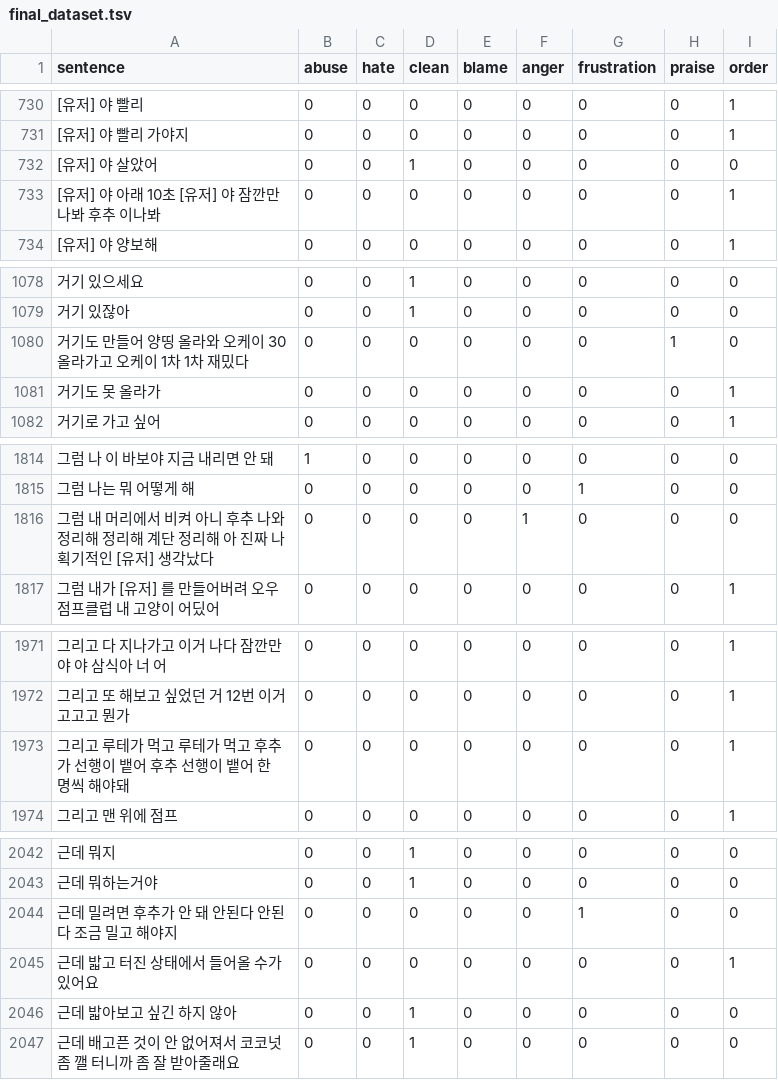
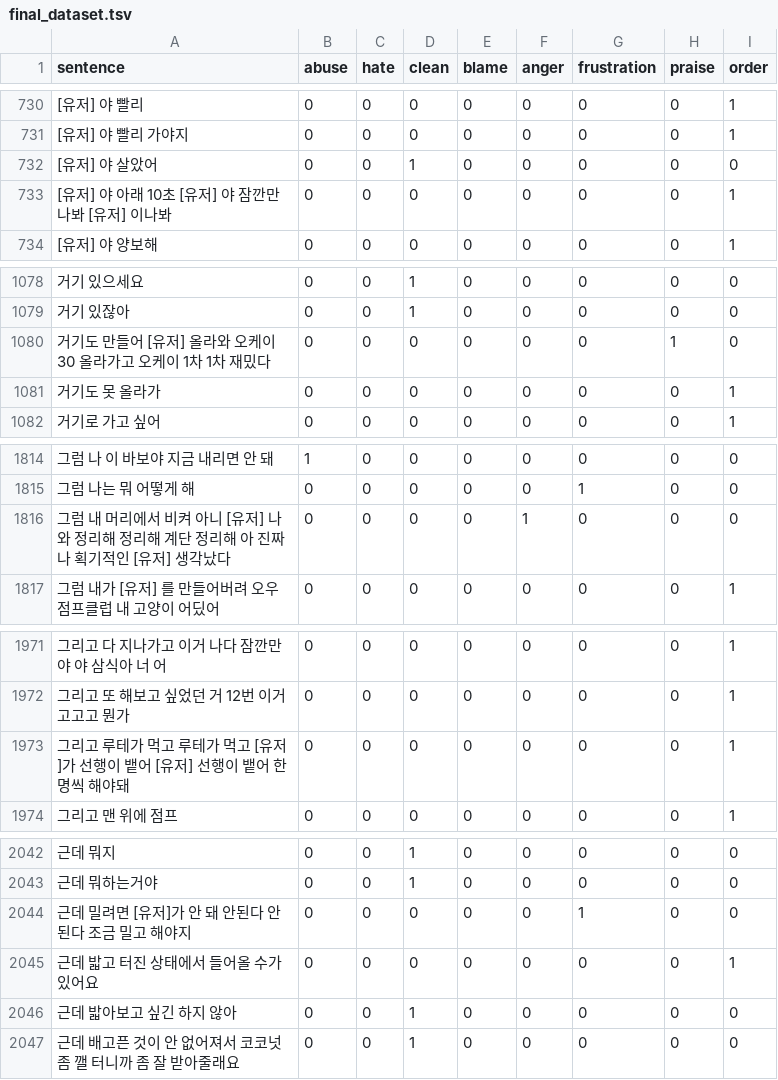
Before and after one commit to SSAFY14-D105/echoforest, a TSV file: fine-turning/data_collection/processed_data/04_anonymized_clean/final_dataset.tsv, drawn as a sheet; only a part is shown, gaps mark what is left out; the diff covers the shown part only; the diff names each change by its address in the sheet, - before the commit and + after, or states it on an @@ line.

```diff
--- a/fine-turning/data_collection/processed_data/04_anonymized_clean/final_dataset.tsv
+++ b/fine-turning/data_collection/processed_data/04_anonymized_clean/final_dataset.tsv
-A733 (sentence): [유저] 야 아래 10초 [유저] 야 잠깐만 나봐 후추 이나봐
+A733 (sentence): [유저] 야 아래 10초 [유저] 야 잠깐만 나봐 [유저] 이나봐
-A1080 (sentence): 거기도 만들어 양띵 올라와 오케이 30 올라가고 오케이 1차 1차 재밌다
+A1080 (sentence): 거기도 만들어 [유저] 올라와 오케이 30 올라가고 오케이 1차 1차 재밌다
-A1816 (sentence): …아니 후추 나와 정…
+A1816 (sentence): …아니 [유저] 나와 정…
-A1973 (sentence): …먹고 후추가 선행이 뱉어 후추 선행이…
+A1973 (sentence): …먹고 [유저]가 선행이 뱉어 [유저] 선행이…
-A2044 (sentence): 근데 밀려면 후추가 안 돼 안된다 안된다 조금 밀고 해야지
+A2044 (sentence): 근데 밀려면 [유저]가 안 돼 안된다 안된다 조금 밀고 해야지
```
Also changed, not shown: 51 edited cells elsewhere in this file, fine-turning/data_collection/processed_data/04_anonymized_clean/final_dataset_labeled.tsv.
